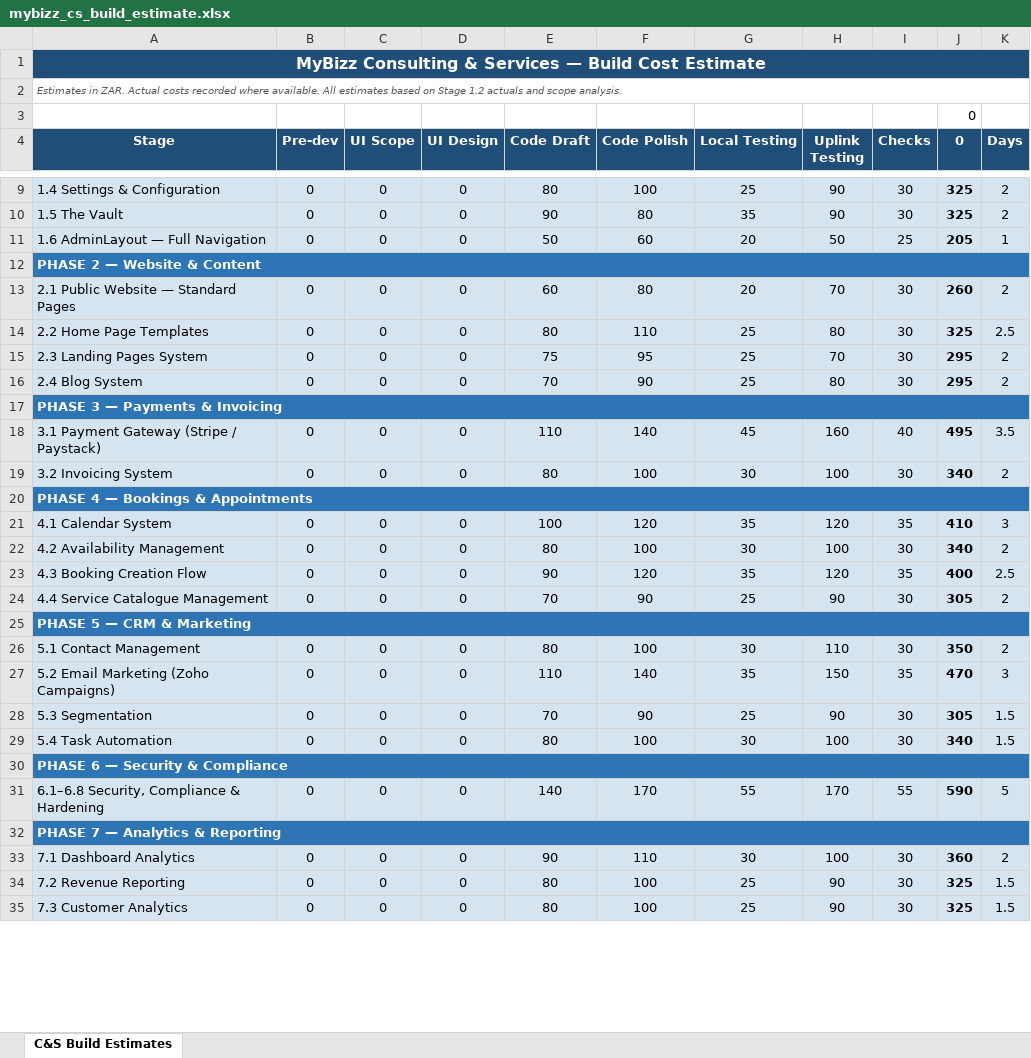
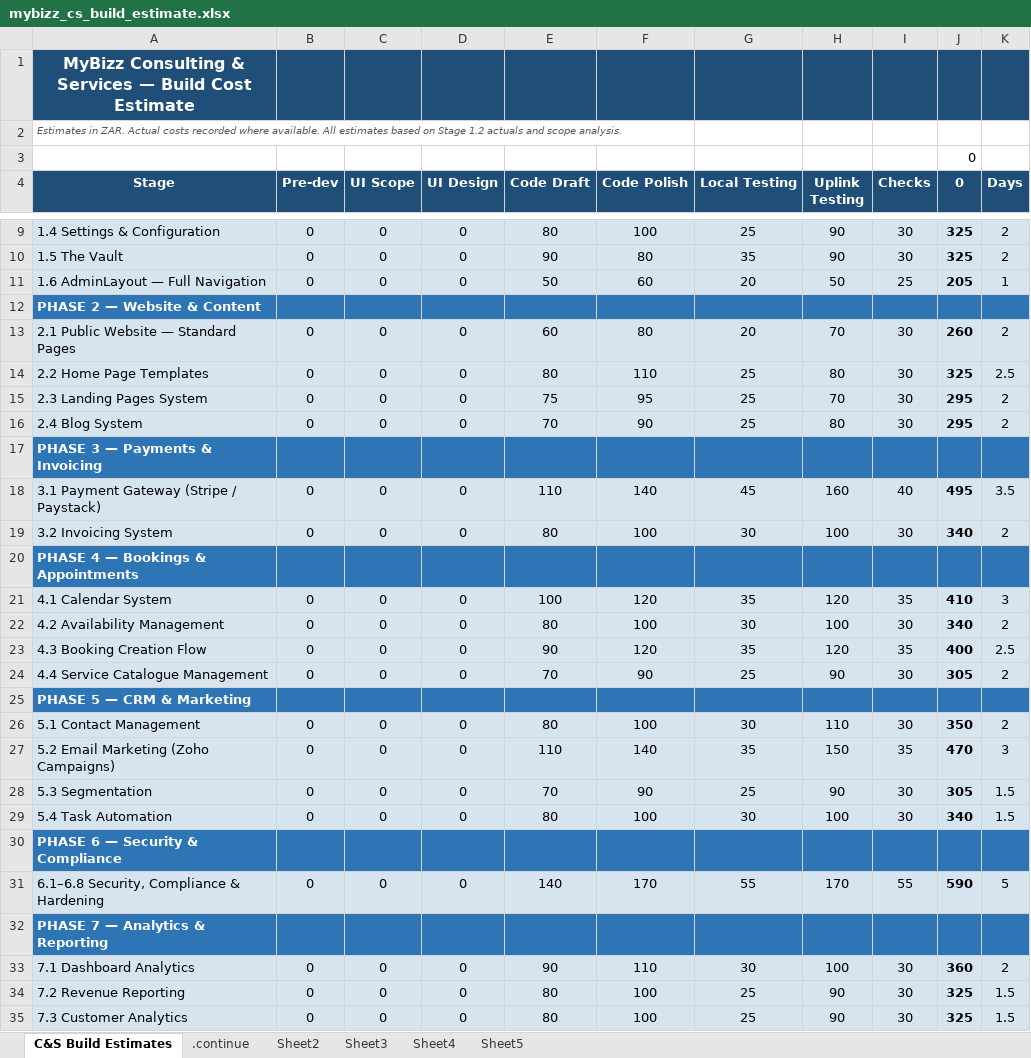
Before and after one commit to sassycomapp/mybizz-core, an Excel workbook: docs/mybizz_cs_build_estimate.xlsx, sheet C&S Build Estimates, drawn as a sheet; only a part is shown, gaps mark what is left out; values as stored, in another font and other column widths than the file's, no borders; the diff covers the shown part only; the diff names each change by its address in the sheet, - before the commit and + after, or states it on an @@ line.

```diff
--- a/docs/mybizz_cs_build_estimate.xlsx (sheet C&S Build Estimates)
+++ b/docs/mybizz_cs_build_estimate.xlsx (sheet C&S Build Estimates)
+sheet tab: .continue
+sheet tab: Sheet2
+sheet tab: Sheet3
+sheet tab: Sheet4
+sheet tab: Sheet5
-A1:K1 merged
-A2:K2 merged
-A12:K12 merged
-A17:K17 merged
-A20:K20 merged
-A25:K25 merged
-A30:K30 merged
-A32:K32 merged
```
Also changed, not shown: merged cells elsewhere in this sheet, charts or pictures, 6 other files.
